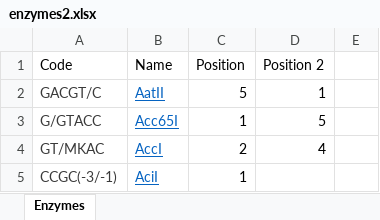
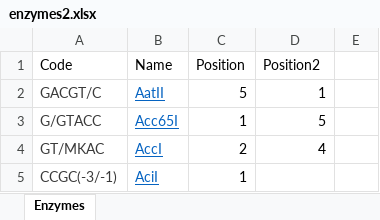
Before and after one commit to Averyblack/BioinformaticTool, an Excel workbook: enzymes2.xlsx, sheet Enzymes, drawn as a sheet; only a part is shown; values as stored, in another font and other column widths than the file's, no borders; conditional formats not drawn; the diff names each change by its address in the sheet, - before the commit and + after, or states it on an @@ line.

```diff
--- a/enzymes2.xlsx (sheet Enzymes)
+++ b/enzymes2.xlsx (sheet Enzymes)
-D1: Position 2
+D1: Position2
```
Also changed, not shown: 6 other files.
